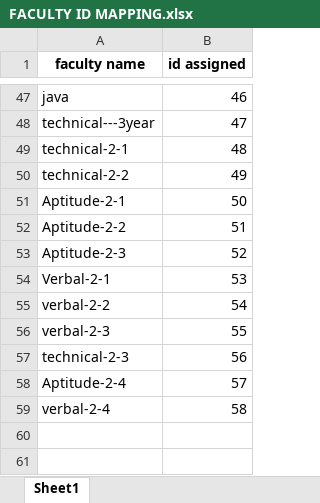
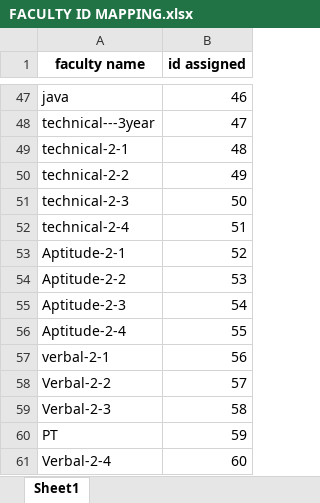
Before and after one commit to Rajashekarreddy111/Time_Table_, an Excel workbook: TIME TABLE SAMPLE DATA/FACULTY ID MAPPING.xlsx, sheet Sheet1, drawn as a sheet; only a part is shown, gaps mark what is left out; values as stored, in another font and other column widths than the file's, no borders; removed rows and columns are numbered as before the commit, all else as after; the diff names each change by its address in the sheet, - before the commit and + after, or states it on an @@ line.

```diff
--- a/TIME TABLE SAMPLE DATA/FACULTY ID MAPPING.xlsx (sheet Sheet1)
+++ b/TIME TABLE SAMPLE DATA/FACULTY ID MAPPING.xlsx (sheet Sheet1)
+row 51: technical-2-3 | 50
+row 52: technical-2-4 | 51
-B53 (id assigned): 50
+B53 (id assigned): 52
-B54 (id assigned): 51
+B54 (id assigned): 53
-B55 (id assigned): 52
+B55 (id assigned): 54
-row 54: Verbal-2-1 | 53
-row 55: verbal-2-2 | 54
-row 56: verbal-2-3 | 55
-row 57: technical-2-3 | 56
-B56 (id assigned): 57
+B56 (id assigned): 55
+row 57: verbal-2-1 | 56
+row 58: Verbal-2-2 | 57
-A59 (faculty name): verbal-2-4
+A59 (faculty name): Verbal-2-3
+row 60: PT | 59
+row 61: Verbal-2-4 | 60
```
Also changed, not shown: TIME TABLE SAMPLE DATA/LAB.xlsx, TIME TABLE SAMPLE DATA/SUBJECT ID MAPPING.xlsx, 17 other files.
